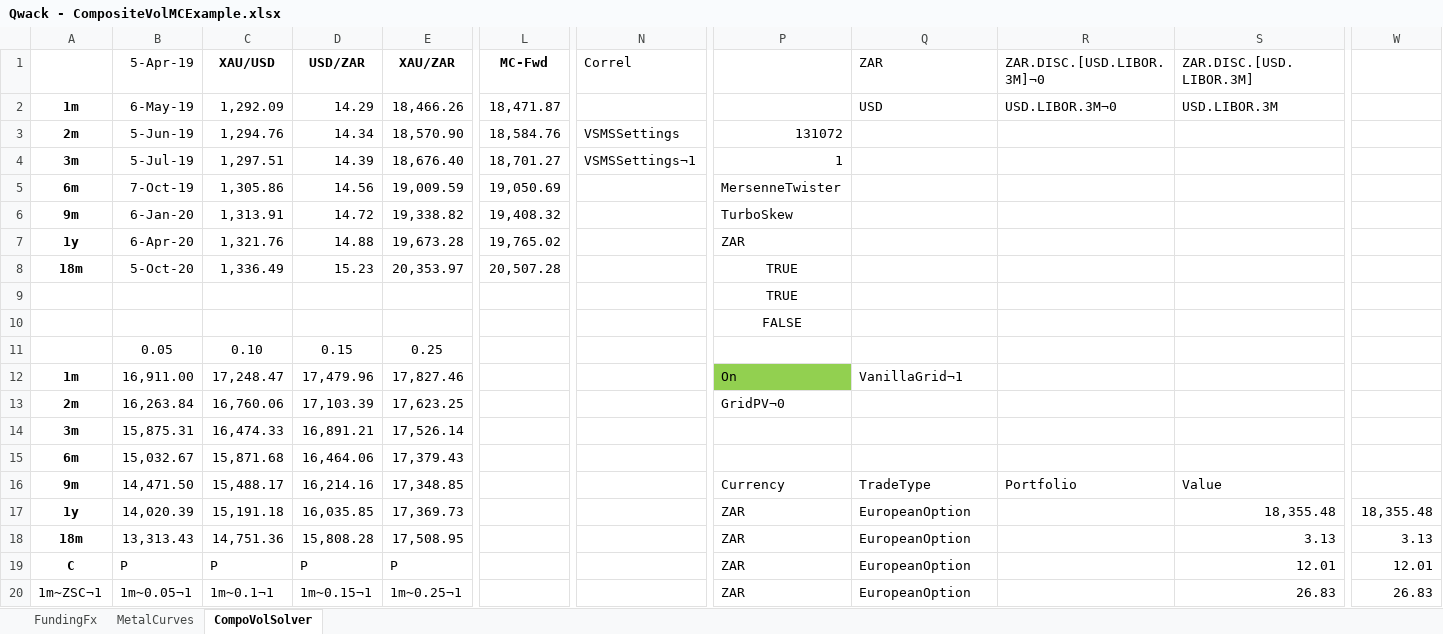
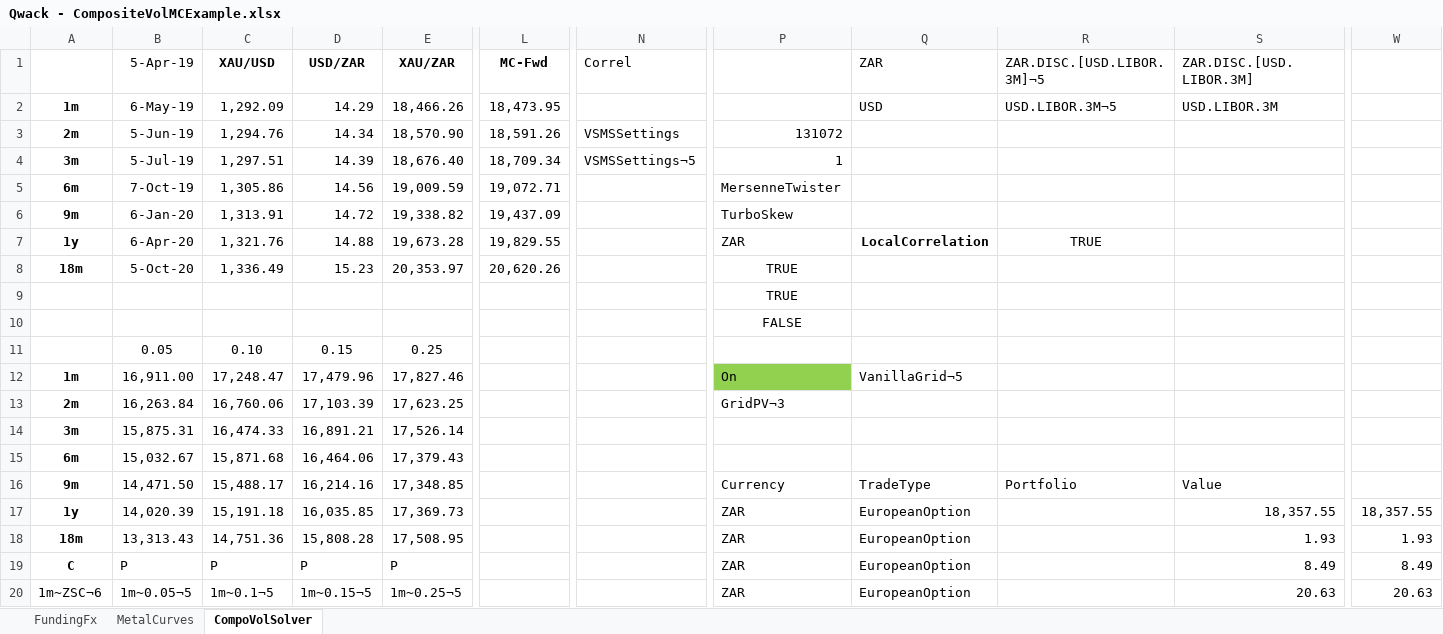
Before and after one commit to cetusfinance/qwack, an Excel workbook: examples/Qwack - CompositeVolMCExample.xlsx, sheet CompoVolSolver, drawn as a sheet; only a part is shown, gaps mark what is left out; values as stored, in another font and other column widths than the file's, no borders; the diff covers the shown part only; the diff names each change by its address in the sheet, - before the commit and + after, or states it on an @@ line.

Commit message:
Add files via upload

```diff
--- a/examples/Qwack - CompositeVolMCExample.xlsx (sheet CompoVolSolver)
+++ b/examples/Qwack - CompositeVolMCExample.xlsx (sheet CompoVolSolver)
-R1: ZAR.DISC.[USD.LIBOR.3M]¬0
+R1: ZAR.DISC.[USD.LIBOR.3M]¬5
-L2 (MC-Fwd): 18,471.87
+L2 (MC-Fwd): 18,473.95
-R2 (ZAR.DISC.[USD.LIBOR.3M]¬5): USD.LIBOR.3M¬0
+R2 (ZAR.DISC.[USD.LIBOR.3M]¬5): USD.LIBOR.3M¬5
-L3 (MC-Fwd): 18,584.76
+L3 (MC-Fwd): 18,591.26
-L4 (MC-Fwd): 18,701.27
+L4 (MC-Fwd): 18,709.34
-N4 (Correl): VSMSSettings¬1
+N4 (Correl): VSMSSettings¬5
-L5 (MC-Fwd): 19,050.69
+L5 (MC-Fwd): 19,072.71
-L6 (MC-Fwd): 19,408.32
+L6 (MC-Fwd): 19,437.09
-L7 (MC-Fwd): 19,765.02
+L7 (MC-Fwd): 19,829.55
-Q7 (ZAR): (empty)
+Q7 (ZAR): LocalCorrelation
-R7 (ZAR.DISC.[USD.LIBOR.3M]¬5): (empty)
+R7 (ZAR.DISC.[USD.LIBOR.3M]¬5): TRUE
-L8 (MC-Fwd): 20,507.28
+L8 (MC-Fwd): 20,620.26
-Q12 (ZAR): VanillaGrid¬1
+Q12 (ZAR): VanillaGrid¬5
-P13: GridPV¬0
+P13: GridPV¬3
-S17 (ZAR.DISC.[USD.LIBOR.3M]): 18,355.48
+S17 (ZAR.DISC.[USD.LIBOR.3M]): 18,357.55
-W17: 18,355.48
+W17: 18,357.55
-S18 (ZAR.DISC.[USD.LIBOR.3M]): 3.13
+S18 (ZAR.DISC.[USD.LIBOR.3M]): 1.93
-W18: 3.13
+W18: 1.93
-S19 (ZAR.DISC.[USD.LIBOR.3M]): 12.01
+S19 (ZAR.DISC.[USD.LIBOR.3M]): 8.49
-W19: 12.01
+W19: 8.49
-A20: 1m~ZSC¬1
+A20: 1m~ZSC¬6
-B20 (5-Apr-19): 1m~0.05¬1
+B20 (5-Apr-19): 1m~0.05¬5
-C20 (XAU/USD): 1m~0.1¬1
+C20 (XAU/USD): 1m~0.1¬5
-D20 (USD/ZAR): 1m~0.15¬1
+D20 (USD/ZAR): 1m~0.15¬5
-E20 (XAU/ZAR): 1m~0.25¬1
+E20 (XAU/ZAR): 1m~0.25¬5
-S20 (ZAR.DISC.[USD.LIBOR.3M]): 26.83
+S20 (ZAR.DISC.[USD.LIBOR.3M]): 20.63
-W20: 26.83
+W20: 20.63
```
Also changed, not shown: 18 added rows, 18 removed rows and 250 edited cells elsewhere in this sheet, sheet MetalCurves, sheet FundingFx.
